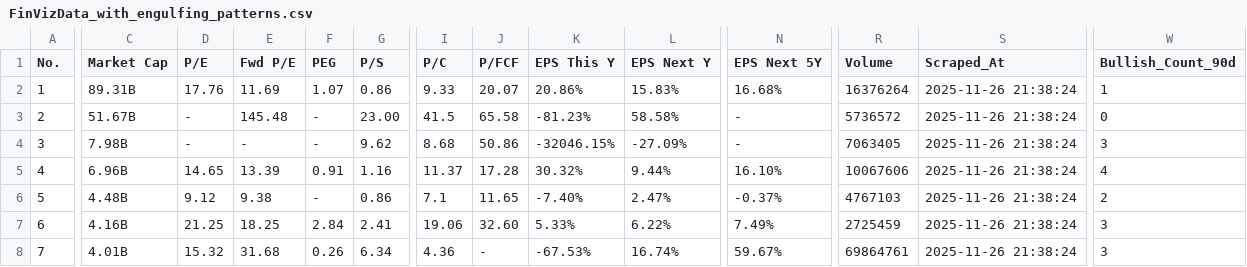
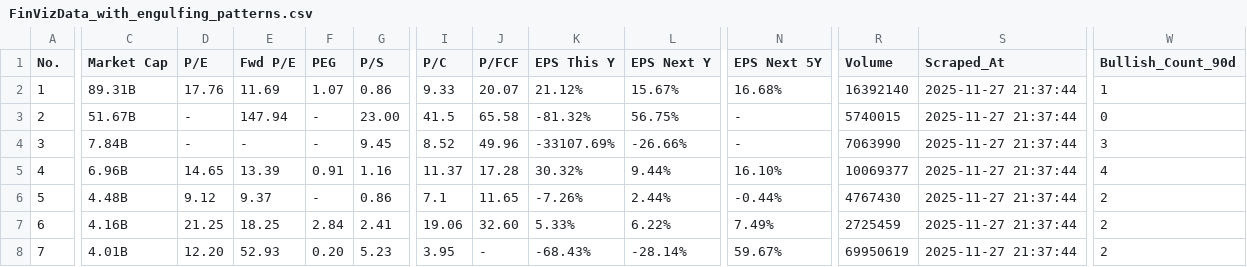
Before and after one commit to jp3tty/daily_fin, a CSV file: saved_data/FinVizData_with_engulfing_patterns.csv, drawn as a sheet; only a part is shown, gaps mark what is left out; the diff covers the shown part only; the diff names each change by its address in the sheet, - before the commit and + after, or states it on an @@ line.

```diff
--- a/saved_data/FinVizData_with_engulfing_patterns.csv
+++ b/saved_data/FinVizData_with_engulfing_patterns.csv
-K2 (EPS This Y): 20.86%
+K2 (EPS This Y): 21.12%
-L2 (EPS Next Y): 15.83%
+L2 (EPS Next Y): 15.67%
-R2 (Volume): 16376264
+R2 (Volume): 16392140
-S2:S8 (Scraped_At): 2025-11-26 21:38:24
+S2:S8 (Scraped_At): 2025-11-27 21:37:44
-E3 (Fwd P/E): 145.48
+E3 (Fwd P/E): 147.94
-K3 (EPS This Y): -81.23%
+K3 (EPS This Y): -81.32%
-L3 (EPS Next Y): 58.58%
+L3 (EPS Next Y): 56.75%
-R3 (Volume): 5736572
+R3 (Volume): 5740015
-C4 (Market Cap): 7.98B
+C4 (Market Cap): 7.84B
-G4 (P/S): 9.62
+G4 (P/S): 9.45
-I4 (P/C): 8.68
+I4 (P/C): 8.52
-J4 (P/FCF): 50.86
+J4 (P/FCF): 49.96
-K4 (EPS This Y): -32046.15%
+K4 (EPS This Y): -33107.69%
-L4 (EPS Next Y): -27.09%
+L4 (EPS Next Y): -26.66%
-R4 (Volume): 7063405
+R4 (Volume): 7063990
-R5 (Volume): 10067606
+R5 (Volume): 10069377
-E6 (Fwd P/E): 9.38
+E6 (Fwd P/E): 9.37
-K6 (EPS This Y): -7.40%
+K6 (EPS This Y): -7.26%
-L6 (EPS Next Y): 2.47%
+L6 (EPS Next Y): 2.44%
-N6 (EPS Next 5Y): -0.37%
+N6 (EPS Next 5Y): -0.44%
-R6 (Volume): 4767103
+R6 (Volume): 4767430
-W7:W8 (Bullish_Count_90d): 3
+W7:W8 (Bullish_Count_90d): 2
-D8 (P/E): 15.32
+D8 (P/E): 12.20
-E8 (Fwd P/E): 31.68
+E8 (Fwd P/E): 52.93
-F8 (PEG): 0.26
+F8 (PEG): 0.20
-G8 (P/S): 6.34
+G8 (P/S): 5.23
-I8 (P/C): 4.36
+I8 (P/C): 3.95
-K8 (EPS This Y): -67.53%
+K8 (EPS This Y): -68.43%
-L8 (EPS Next Y): 16.74%
+L8 (EPS Next Y): -28.14%
-R8 (Volume): 69864761
+R8 (Volume): 69950619
```
Also changed, not shown: 68 edited cells elsewhere in this file, saved_data/FinVizData.csv, saved_data/FinVizData_with_momentum_indicators.csv.
